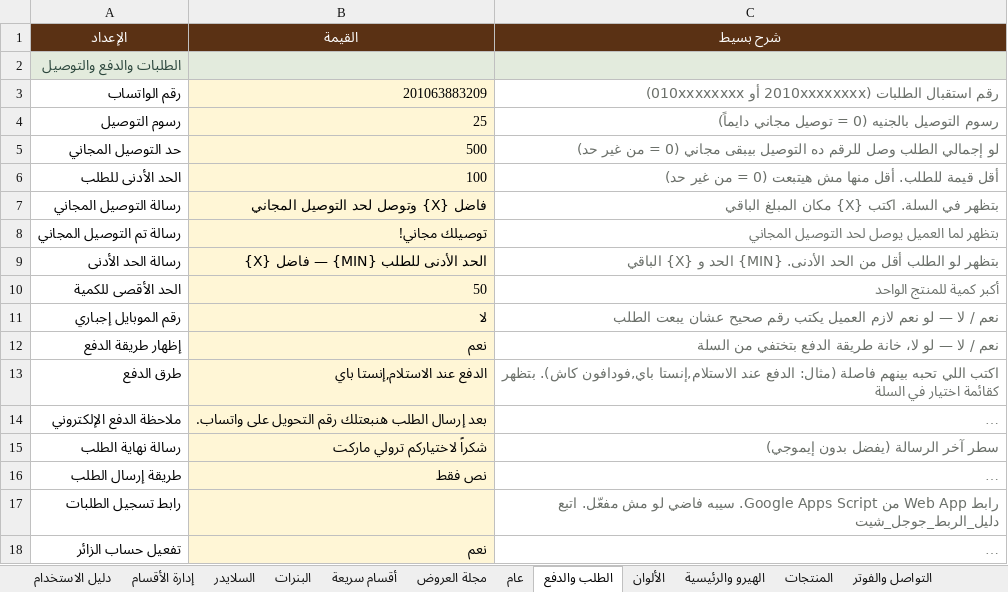
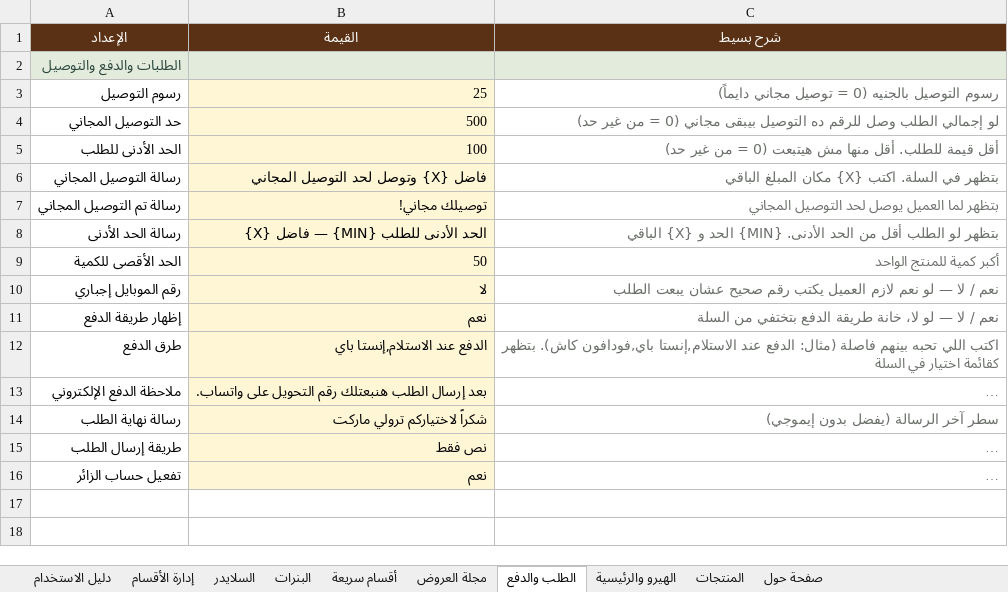
Before and after one commit to abdelazim17/trolley, an Excel workbook: settings.xlsx, sheet الطلب والدفع, drawn as a sheet; long unchanged cells end in …; values as stored, in another font and other column widths than the file's, no borders; the diff names each change by its address in the sheet, - before the commit and + after, or states it on an @@ line.

```diff
--- a/settings.xlsx (sheet الطلب والدفع)
+++ b/settings.xlsx (sheet الطلب والدفع)
-sheet tab: عام
-sheet tab: الألوان
-sheet tab: التواصل والفوتر
-row 3: رقم الواتساب | 201063883209 | رقم استقبال الطلبات (2010xxxxxxxx أو 010xxxxxxxx)
-row 17: رابط تسجيل الطلبات |  | رابط Web App من Google Apps Script. سيبه فاضي لو مش مفعّل. اتبع دليل_الربط_جوجل_شيت
```
Also changed, not shown: sheet دليل الاستخدام, data.xlsx, 55 other files.
